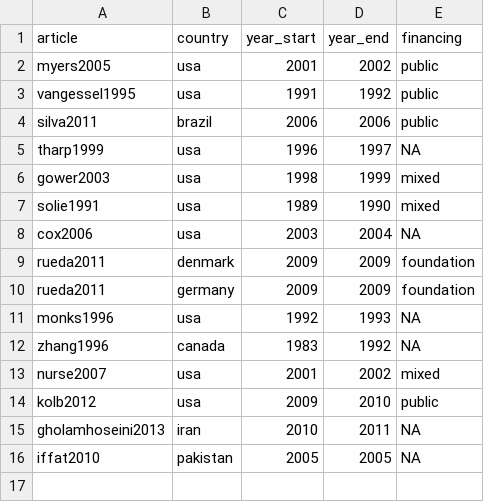
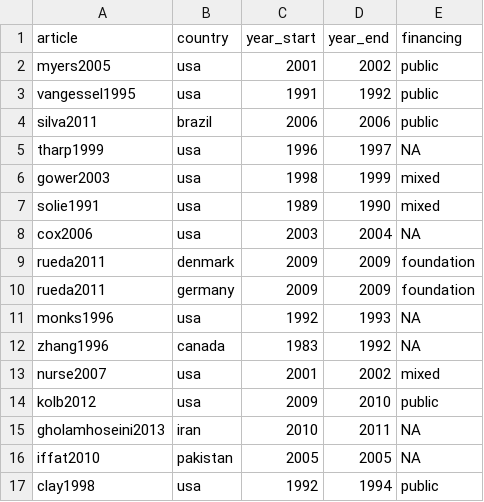
Before and after one commit to Norival/rapport_biblio, a CSV file: R/datas/reading_general.csv, drawn as a sheet.

```diff
--- a/R/datas/reading_general.csv
+++ b/R/datas/reading_general.csv
@@ -16 +16,2 @@ gholamhoseini2013,iran,2010,2011,NA
 iffat2010,pakistan,2005,2005,NA
+clay1998,usa,1992,1994,public
```
Also changed, not shown: R/datas/reading_crop.csv, R/datas/reading_protocol.csv, 6 other files.
